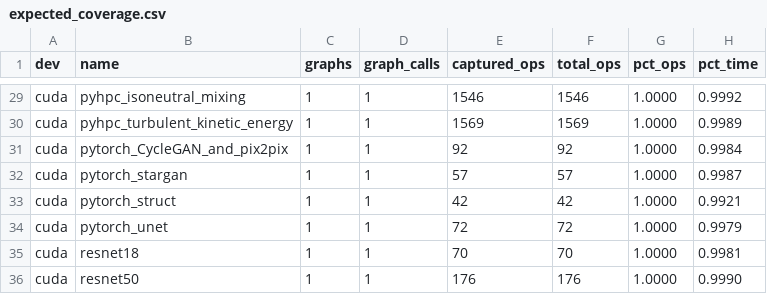
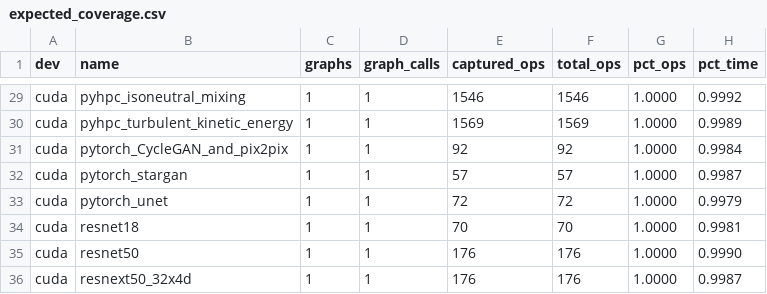
Before and after one commit to pytorch/torchdynamo, a CSV file: .circleci/expected_coverage.csv, drawn as a sheet; only a part is shown, gaps mark what is left out; the shorter side is filled out with more unchanged rows.

Commit message:
Skip pytorch_struct for the coverage test as it does not support eval

```diff
--- a/.circleci/expected_coverage.csv
+++ b/.circleci/expected_coverage.csv
@@ -32,3 +32,2 @@ cuda,pytorch_CycleGAN_and_pix2pix,1,1,92,92,1.0000,0.9984
 cuda,pytorch_stargan,1,1,57,57,1.0000,0.9987
-cuda,pytorch_struct,1,1,42,42,1.0000,0.9921
 cuda,pytorch_unet,1,1,72,72,1.0000,0.9979
```
Also changed, not shown: 1 other file.
